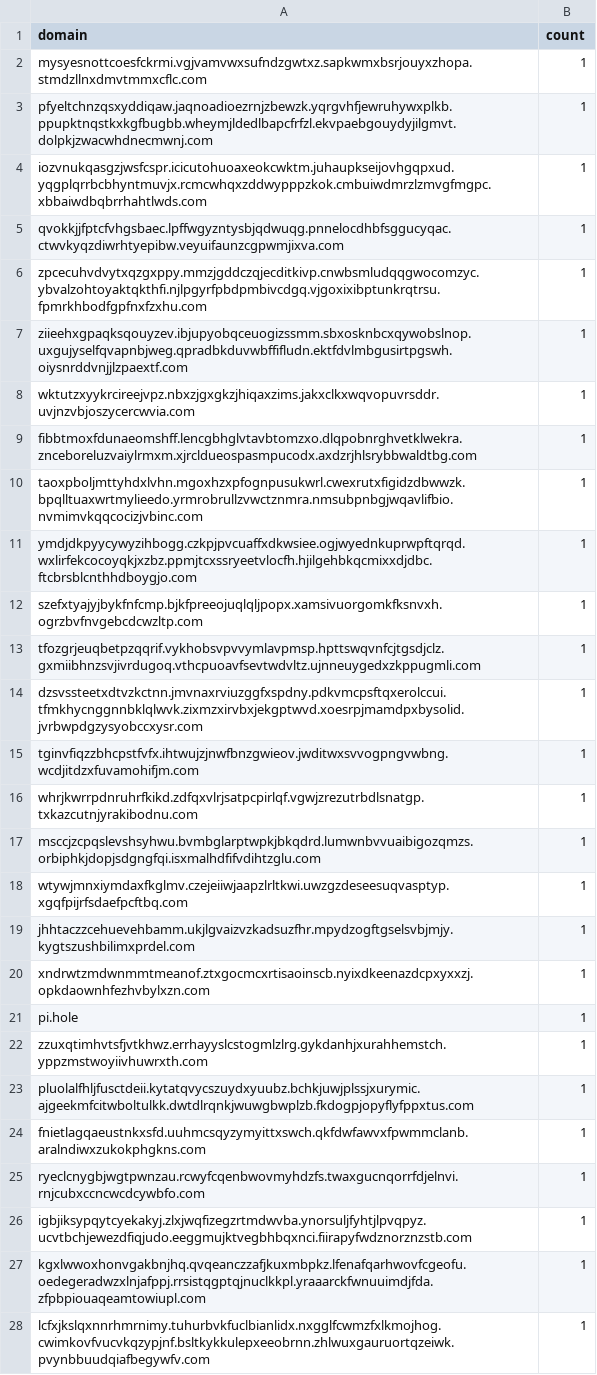
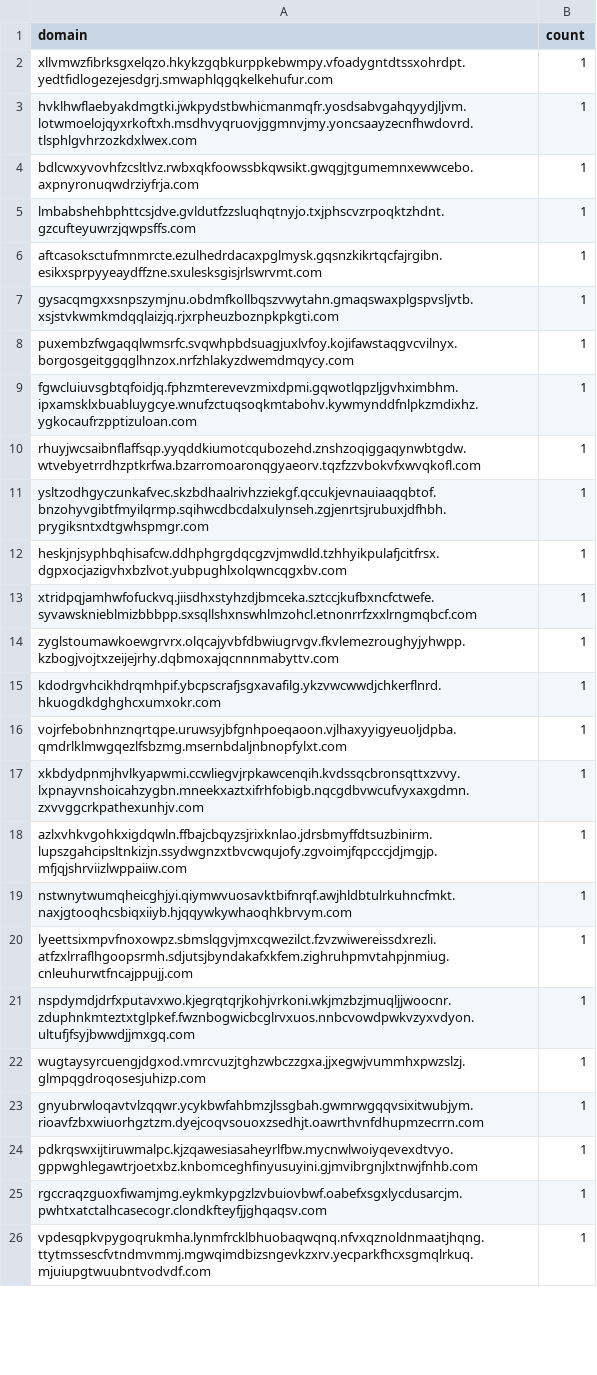
Before and after one commit to SajanTamangX/dns-behaviour-monitor, a CSV file: outputs/longdomain/top_domains.csv, drawn as a sheet; only a part is shown; removed rows and columns are numbered as before the commit, all else as after; the diff covers the shown part only; the diff names each change by its address in the sheet, - before the commit and + after, or states it on an @@ line.

```diff
--- a/outputs/longdomain/top_domains.csv
+++ b/outputs/longdomain/top_domains.csv
-A2 (domain): mysyesnottcoesfckrmi.vgjvamvwxsufndzgwtxz.sapkwmxbsrjouyxzhopa.stmdzllnxdmvtmmxcflc.com
+A2 (domain): xllvmwzfibrksgxelqzo.hkykzgqbkurppkebwmpy.vfoadygntdtssxohrdpt.yedtfidlogezejesdgrj.smwaphlqgqkelkehufur.com
-A3 (domain): pfyeltchnzqsxyddiqaw.jaqnoadioezrnjzbewzk.yqrgvhfjewruhywxplkb.ppupktnqstkxkgfbugbb.wheymjldedlbapcfrfzl.ekvpaebgouydyjilgmvt.dolpkjzwacwhdnecmwnj.com
+A3 (domain): hvklhwflaebyakdmgtki.jwkpydstbwhicmanmqfr.yosdsabvgahqyydjljvm.lotwmoelojqyxrkoftxh.msdhvyqruovjggmnvjmy.yoncsaayzecnfhwdovrd.tlsphlgvhrzozkdxlwex.com
-A4 (domain): iozvnukqasgzjwsfcspr.icicutohuoaxeokcwktm.juhaupkseijovhgqpxud.yqgplqrrbcbhyntmuvjx.rcmcwhqxzddwypppzkok.cmbuiwdmrzlzmvgfmgpc.xbbaiwdbqbrrhahtlwds.com
+A4 (domain): bdlcwxyvovhfzcsltlvz.rwbxqkfoowssbkqwsikt.gwqgjtgumemnxewwcebo.axpnyronuqwdrziyfrja.com
-A5 (domain): qvokkjjfptcfvhgsbaec.lpffwgyzntysbjqdwuqg.pnnelocdhbfsggucyqac.ctwvkyqzdiwrhtyepibw.veyuifaunzcgpwmjixva.com
+A5 (domain): lmbabshehbphttcsjdve.gvldutfzzsluqhqtnyjo.txjphscvzrpoqktzhdnt.gzcufteyuwrzjqwpsffs.com
-A6 (domain): zpcecuhvdvytxqzgxppy.mmzjgddczqjecditkivp.cnwbsmludqqgwocomzyc.ybvalzohtoyaktqkthfi.njlpgyrfpbdpmbivcdgq.vjgoxixibptunkrqtrsu.fpmrkhbodfgpfnxfzxhu.com
+A6 (domain): aftcasoksctufmnmrcte.ezulhedrdacaxpglmysk.gqsnzkikrtqcfajrgibn.esikxsprpyyeaydffzne.sxulesksgisjrlswrvmt.com
-A7 (domain): ziieehxgpaqksqouyzev.ibjupyobqceuogizssmm.sbxosknbcxqywobslnop.uxgujyselfqvapnbjweg.qpradbkduvwbffifludn.ektfdvlmbgusirtpgswh.oiysnrddvnjjlzpaextf.com
+A7 (domain): gysacqmgxxsnpszymjnu.obdmfkollbqszvwytahn.gmaqswaxplgspvsljvtb.xsjstvkwmkmdqqlaizjq.rjxrpheuzboznpkpkgti.com
-row 8: wktutzxyykrcireejvpz.nbxzjgxgkzjhiqaxzims.jakxclkxwqvopuvrsddr.uvjnzvbjoszycercwvia.com | 1
-A8 (domain): fibbtmoxfdunaeomshff.lencgbhglvtavbtomzxo.dlqpobnrghvetklwekra.znceboreluzvaiylrmxm.xjrcldueospasmpucodx.axdzrjhlsrybbwaldtbg.com
+A8 (domain): puxembzfwgaqqlwmsrfc.svqwhpbdsuagjuxlvfoy.kojifawstaqgvcvilnyx.borgosgeitggqglhnzox.nrfzhlakyzdwemdmqycy.com
-A9 (domain): taoxpboljmttyhdxlvhn.mgoxhzxpfognpusukwrl.cwexrutxfigidzdbwwzk.bpqlltuaxwrtmylieedo.yrmrobrullzvwctznmra.nmsubpnbgjwqavlifbio.nvmimvkqqcocizjvbinc.com
+A9 (domain): fgwcluiuvsgbtqfoidjq.fphzmterevevzmixdpmi.gqwotlqpzljgvhximbhm.ipxamsklxbuabluygcye.wnufzctuqsoqkmtabohv.kywmynddfnlpkzmdixhz.ygkocaufrzpptizuloan.com
-A10 (domain): ymdjdkpyycywyzihbogg.czkpjpvcuaffxdkwsiee.ogjwyednkuprwpftqrqd.wxlirfekcocoyqkjxzbz.ppmjtcxssryeetvlocfh.hjilgehbkqcmixxdjdbc.ftcbrsblcnthhdboygjo.com
+A10 (domain): rhuyjwcsaibnflaffsqp.yyqddkiumotcqubozehd.znshzoqiggaqynwbtgdw.wtvebyetrrdhzptkrfwa.bzarromoaronqgyaeorv.tqzfzzvbokvfxwvqkofl.com
-A11 (domain): szefxtyajyjbykfnfcmp.bjkfpreeojuqlqljpopx.xamsivuorgomkfksnvxh.ogrzbvfnvgebcdcwzltp.com
+A11 (domain): ysltzodhgyczunkafvec.skzbdhaalrivhzziekgf.qccukjevnauiaaqqbtof.bnzohyvgibtfmyilqrmp.sqihwcdbcdalxulynseh.zgjenrtsjrubuxjdfhbh.prygiksntxdtgwhspmgr.com
-A12 (domain): tfozgrjeuqbetpzqqrif.vykhobsvpvvymlavpmsp.hpttswqvnfcjtgsdjclz.gxmiibhnzsvjivrdugoq.vthcpuoavfsevtwdvltz.ujnneuygedxzkppugmli.com
+A12 (domain): heskjnjsyphbqhisafcw.ddhphgrgdqcgzvjmwdld.tzhhyikpulafjcitfrsx.dgpxocjazigvhxbzlvot.yubpughlxolqwncqgxbv.com
-A13 (domain): dzsvssteetxdtvzkctnn.jmvnaxrviuzggfxspdny.pdkvmcpsftqxerolccui.tfmkhycnggnnbklqlwvk.zixmzxirvbxjekgptwvd.xoesrpjmamdpxbysolid.jvrbwpdgzysyobccxysr.com
+A13 (domain): xtridpqjamhwfofuckvq.jiisdhxstyhzdjbmceka.sztccjkufbxncfctwefe.syvawsknieblmizbbbpp.sxsqllshxnswhlmzohcl.etnonrrfzxxlrngmqbcf.com
-A14 (domain): tginvfiqzzbhcpstfvfx.ihtwujzjnwfbnzgwieov.jwditwxsvvogpngvwbng.wcdjitdzxfuvamohifjm.com
+A14 (domain): zyglstoumawkoewgrvrx.olqcajyvbfdbwiugrvgv.fkvlemezroughyjyhwpp.kzbogjvojtxzeijejrhy.dqbmoxajqcnnnmabyttv.com
-A15 (domain): whrjkwrrpdnruhrfkikd.zdfqxvlrjsatpcpirlqf.vgwjzrezutrbdlsnatgp.txkazcutnjyrakibodnu.com
+A15 (domain): kdodrgvhcikhdrqmhpif.ybcpscrafjsgxavafilg.ykzvwcwwdjchkerflnrd.hkuogdkdghghcxumxokr.com
-A16 (domain): msccjzcpqslevshsyhwu.bvmbglarptwpkjbkqdrd.lumwnbvvuaibigozqmzs.orbiphkjdopjsdgngfqi.isxmalhdfifvdihtzglu.com
+A16 (domain): vojrfebobnhnznqrtqpe.uruwsyjbfgnhpoeqaoon.vjlhaxyyigyeuoljdpba.qmdrlklmwgqezlfsbzmg.msernbdaljnbnopfylxt.com
-A17 (domain): wtywjmnxiymdaxfkglmv.czejeiiwjaapzlrltkwi.uwzgzdeseesuqvasptyp.xgqfpijrfsdaefpcftbq.com
+A17 (domain): xkbdydpnmjhvlkyapwmi.ccwliegvjrpkawcenqih.kvdssqcbronsqttxzvvy.lxpnayvnshoicahzygbn.mneekxaztxifrhfobigb.nqcgdbvwcufvyxaxgdmn.zxvvggcrkpathexunhjv.com
-A18 (domain): jhhtaczzcehuevehbamm.ukjlgvaizvzkadsuzfhr.mpydzogftgselsvbjmjy.kygtszushbilimxprdel.com
+A18 (domain): azlxvhkvgohkxigdqwln.ffbajcbqyzsjrixknlao.jdrsbmyffdtsuzbinirm.lupszgahcipsltnkizjn.ssydwgnzxtbvcwqujofy.zgvoimjfqpcccjdjmgjp.mfjqjshrviizlwppaiiw.com
-A19 (domain): xndrwtzmdwnmmtmeanof.ztxgocmcxrtisaoinscb.nyixdkeenazdcpxyxxzj.opkdaownhfezhvbylxzn.com
+A19 (domain): nstwnytwumqheicghjyi.qiymwvuosavktbifnrqf.awjhldbtulrkuhncfmkt.naxjgtooqhcsbiqxiiyb.hjqqywkywhaoqhkbrvym.com
-row 21: pi.hole | 1
-A20 (domain): zzuxqtimhvtsfjvtkhwz.errhayyslcstogmlzlrg.gykdanhjxurahhemstch.yppzmstwoyiivhuwrxth.com
+A20 (domain): lyeettsixmpvfnoxowpz.sbmslqgvjmxcqwezilct.fzvzwiwereissdxrezli.atfzxlrraflhgoopsrmh.sdjutsjbyndakafxkfem.zighruhpmvtahpjnmiug.cnleuhurwtfncajppujj.com
-A21 (domain): pluolalfhljfusctdeii.kytatqvycszuydxyuubz.bchkjuwjplssjxurymic.ajgeekmfcitwboltulkk.dwtdlrqnkjwuwgbwplzb.fkdogpjopyflyfppxtus.com
+A21 (domain): nspdymdjdrfxputavxwo.kjegrqtqrjkohjvrkoni.wkjmzbzjmuqljjwoocnr.zduphnkmteztxtglpkef.fwznbogwicbcglrvxuos.nnbcvowdpwkvzyxvdyon.ultufjfsyjbwwdjjmxgq.com
-A22 (domain): fnietlagqaeustnkxsfd.uuhmcsqyzymyittxswch.qkfdwfawvxfpwmmclanb.aralndiwxzukokphgkns.com
+A22 (domain): wugtaysyrcuengjdgxod.vmrcvuzjtghzwbczzgxa.jjxegwjvummhxpwzslzj.glmpqgdroqosesjuhizp.com
-A23 (domain): ryeclcnygbjwgtpwnzau.rcwyfcqenbwovmyhdzfs.twaxgucnqorrfdjelnvi.rnjcubxccncwcdcywbfo.com
+A23 (domain): gnyubrwloqavtvlzqqwr.ycykbwfahbmzjlssgbah.gwmrwgqqvsixitwubjym.rioavfzbxwiuorhgztzm.dyejcoqvsouoxzsedhjt.oawrthvnfdhupmzecrrn.com
-A24 (domain): igbjiksypqytcyekakyj.zlxjwqfizegzrtmdwvba.ynorsuljfyhtjlpvqpyz.ucvtbchjewezdfiqjudo.eeggmujktvegbhbqxnci.fiirapyfwdznorznzstb.com
+A24 (domain): pdkrqswxijtiruwmalpc.kjzqawesiasaheyrlfbw.mycnwlwoiyqevexdtvyo.gppwghlegawtrjoetxbz.knbomceghfinyusuyini.gjmvibrgnjlxtnwjfnhb.com
-A25 (domain): kgxlwwoxhonvgakbnjhq.qvqeanczzafjkuxmbpkz.lfenafqarhwovfcgeofu.oedegeradwzxlnjafppj.rrsistqgptqjnuclkkpl.yraaarckfwnuuimdjfda.zfpbpiouaqeamtowiupl.com
+A25 (domain): rgccraqzguoxfiwamjmg.eykmkypgzlzvbuiovbwf.oabefxsgxlycdusarcjm.pwhtxatctalhcasecogr.clondkfteyfjjghqaqsv.com
-A26 (domain): lcfxjkslqxnnrhmrnimy.tuhurbvkfuclbianlidx.nxgglfcwmzfxlkmojhog.cwimkovfvucvkqzypjnf.bsltkykkulepxeeobrnn.zhlwuxgauruortqzeiwk.pvynbbuudqiafbegywfv.com
+A26 (domain): vpdesqpkvpygoqrukmha.lynmfrcklbhuobaqwqnq.nfvxqznoldnmaatjhqng.ttytmssescfvtndmvmmj.mgwqimdbizsngevkzxrv.yecparkfhcxsgmqlrkuq.mjuiupgtwuubntvodvdf.com
```
Also changed, not shown: 1 added row and 14 edited cells elsewhere in this file, outputs/burst/top_domains.csv, outputs/nxdomain/top_domains.csv, 43 other files.
